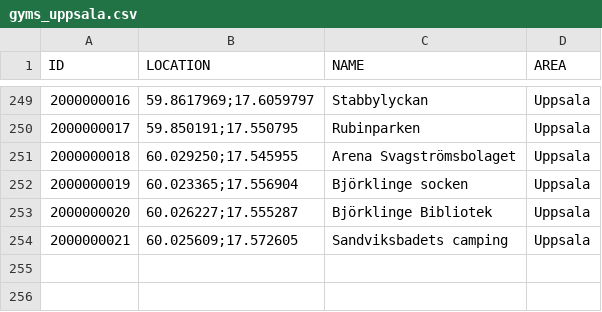
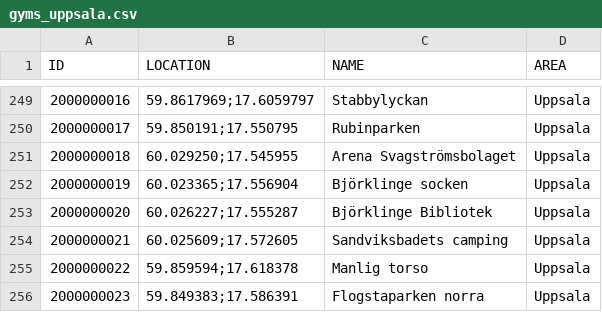
Before and after one commit to magnusmickelsson/pokeraidbot, a CSV file: src/main/resources/gyms_uppsala.csv, drawn as a sheet; only a part is shown, gaps mark what is left out.

```diff
--- a/src/main/resources/gyms_uppsala.csv
+++ b/src/main/resources/gyms_uppsala.csv
@@ -254 +254,3 @@ ID;LOCATION;NAME;AREA
 2000000021;"60.025609;17.572605";Sandviksbadets camping;Uppsala
+2000000022;"59.859594;17.618378";Manlig torso;Uppsala
+2000000023;"59.849383;17.586391";Flogstaparken norra;Uppsala
```
Also changed, not shown: 1 other file.
